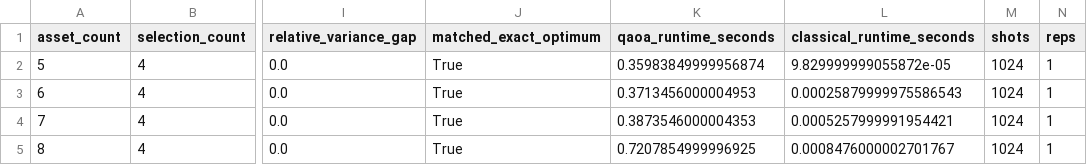
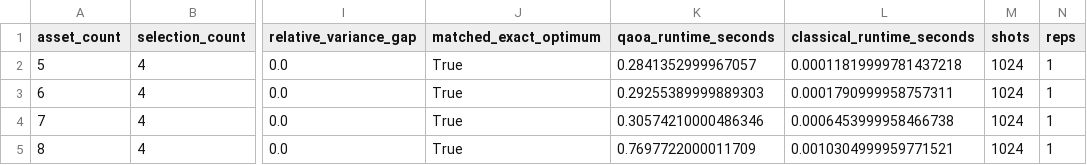
Before and after one commit to Vini-quan-to/quantum-risk, a CSV file: data/scalability_results.csv, drawn as a sheet; only a part is shown, gaps mark what is left out; the diff names each change by its address in the sheet, - before the commit and + after, or states it on an @@ line.

```diff
--- a/data/scalability_results.csv
+++ b/data/scalability_results.csv
-K2 (qaoa_runtime_seconds): 0.35983849999956874
+K2 (qaoa_runtime_seconds): 0.2841352999967057
-L2 (classical_runtime_seconds): 9.829999999055872e-05
+L2 (classical_runtime_seconds): 0.00011819999781437218
-K3 (qaoa_runtime_seconds): 0.3713456000004953
+K3 (qaoa_runtime_seconds): 0.29255389999889303
-L3 (classical_runtime_seconds): 0.00025879999975586543
+L3 (classical_runtime_seconds): 0.0001790999958757311
-K4 (qaoa_runtime_seconds): 0.3873546000004353
+K4 (qaoa_runtime_seconds): 0.30574210000486346
-L4 (classical_runtime_seconds): 0.0005257999991954421
+L4 (classical_runtime_seconds): 0.0006453999958466738
-K5 (qaoa_runtime_seconds): 0.7207854999996925
+K5 (qaoa_runtime_seconds): 0.7697722000011709
-L5 (classical_runtime_seconds): 0.0008476000002701767
+L5 (classical_runtime_seconds): 0.0010304999959771521
```
Also changed, not shown: data/qaoa_reliability.csv, 11 other files.
